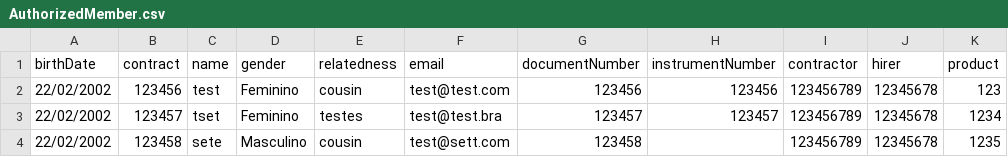
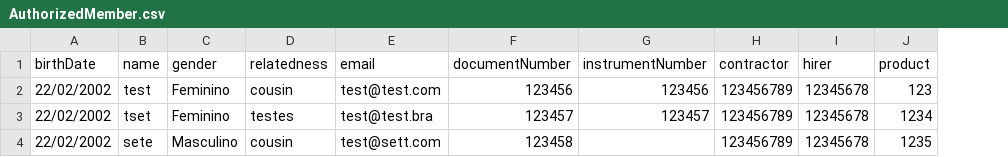
Before and after one commit to betotechera/unopay-api, a CSV file: src/main/resources/AuthorizedMember.csv, drawn as a sheet; the diff names each change by its address in the sheet, - before the commit and + after, or states it on an @@ line.

Commit message:
remove contractCode from AuthorizedMemberCsv

```diff
--- a/src/main/resources/AuthorizedMember.csv
+++ b/src/main/resources/AuthorizedMember.csv
-column B (contract), rows 2-4: 123456 | 123457 | 123458
```
Also changed, not shown: 1 other file.
